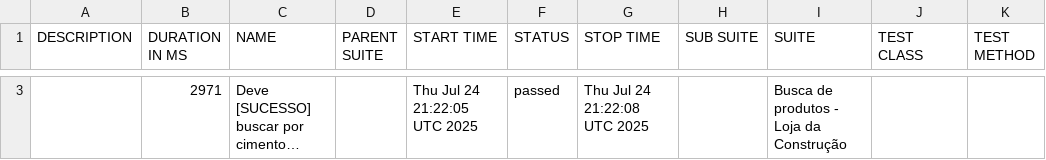
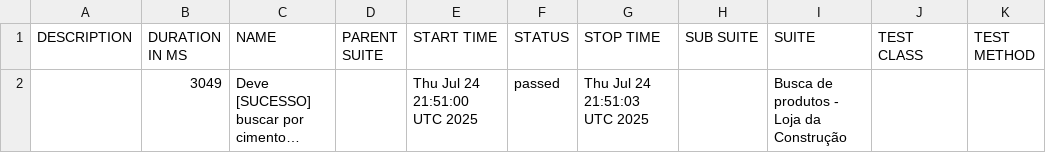
Before and after one commit to CPurkot86-hub/portfolio-cypress-allure, a CSV file: data/suites.csv, drawn as a sheet; only a part is shown, gaps mark what is left out; long unchanged cells end in …; addresses are those after the commit; the diff covers the shown part only; the diff names each change by its address in the sheet, - before the commit and + after, or states it on an @@ line.

```diff
--- a/data/suites.csv
+++ b/data/suites.csv
-B2 (DURATION IN MS): 2971
+B2 (DURATION IN MS): 3049
-E2 (START TIME): Thu Jul 24 21:22:05 UTC 2025
+E2 (START TIME): Thu Jul 24 21:51:00 UTC 2025
-G2 (STOP TIME): Thu Jul 24 21:22:08 UTC 2025
+G2 (STOP TIME): Thu Jul 24 21:51:03 UTC 2025
```
Also changed, not shown: 1 added row and 1 removed row elsewhere in this file, 21 other files.
